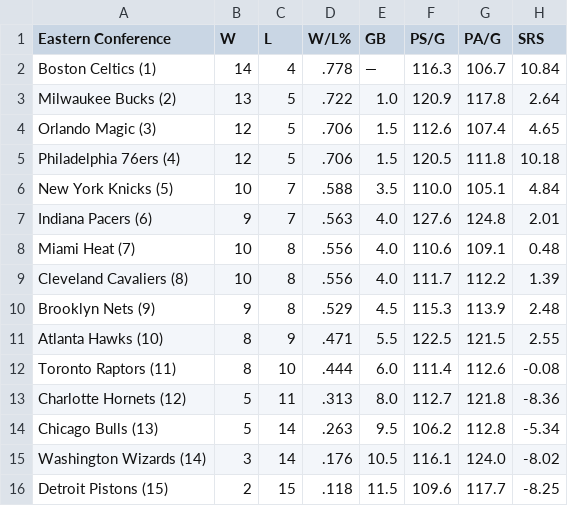
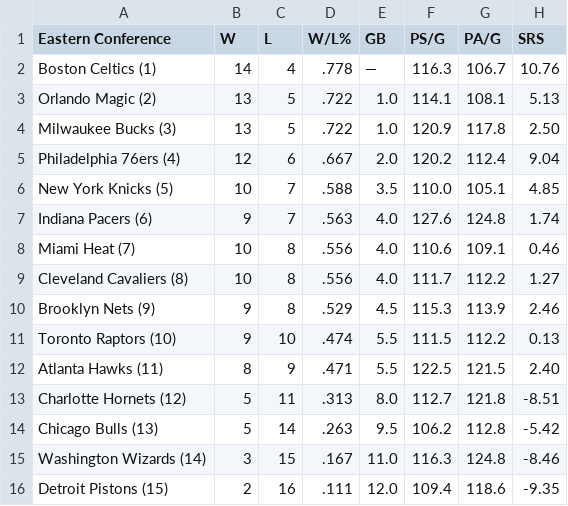
Before and after one commit to caHaber/flat-data-nba-standings, a CSV file: EAST_standings.csv, drawn as a sheet.

Commit message:
Flat: latest data (2023-11-30T16:01:53.740Z) {   "date": "2023-11-30T16:01:53.740Z",   "files": [     {       "name": "EAST_standings.csv",       "deltaBytes": -2,       "source": "https://www.espn.com/nba/standings"     },     {       "name": "NBA_2024.html",       "deltaBytes": -191,       "source": "https://www.espn.com/nba/standings"     },     {       "name": "WEST_standings.csv",       "deltaBytes": 0,       "source": "https://www.espn.com/nba/standings"     }   ] }

```diff
--- a/EAST_standings.csv
+++ b/EAST_standings.csv
@@ -1,16 +1,16 @@
 "Eastern Conference","W","L","W/L%","GB","PS/G","PA/G","SRS"
-"Boston Celtics (1) ","14","4",".778","—","116.3","106.7","10.84"
-"Milwaukee Bucks (2) ","13","5",".722","1.0","120.9","117.8","2.64"
-"Orlando Magic (3) ","12","5",".706","1.5","112.6","107.4","4.65"
-"Philadelphia 76ers (4) ","12","5",".706","1.5","120.5","111.8","10.18"
-"New York Knicks (5) ","10","7",".588","3.5","110.0","105.1","4.84"
-"Indiana Pacers (6) ","9","7",".563","4.0","127.6","124.8","2.01"
-"Miami Heat (7) ","10","8",".556","4.0","110.6","109.1","0.48"
-"Cleveland Cavaliers (8) ","10","8",".556","4.0","111.7","112.2","1.39"
-"Brooklyn Nets (9) ","9","8",".529","4.5","115.3","113.9","2.48"
-"Atlanta Hawks (10) ","8","9",".471","5.5","122.5","121.5","2.55"
-"Toronto Raptors (11) ","8","10",".444","6.0","111.4","112.6","-0.08"
-"Charlotte Hornets (12) ","5","11",".313","8.0","112.7","121.8","-8.36"
-"Chicago Bulls (13) ","5","14",".263","9.5","106.2","112.8","-5.34"
-"Washington Wizards (14) ","3","14",".176","10.5","116.1","124.0","-8.02"
-"Detroit Pistons (15) ","2","15",".118","11.5","109.6","117.7","-8.25"
+"Boston Celtics (1) ","14","4",".778","—","116.3","106.7","10.76"
+"Orlando Magic (2) ","13","5",".722","1.0","114.1","108.1","5.13"
+"Milwaukee Bucks (3) ","13","5",".722","1.0","120.9","117.8","2.50"
+"Philadelphia 76ers (4) ","12","6",".667","2.0","120.2","112.4","9.04"
+"New York Knicks (5) ","10","7",".588","3.5","110.0","105.1","4.85"
+"Indiana Pacers (6) ","9","7",".563","4.0","127.6","124.8","1.74"
+"Miami Heat (7) ","10","8",".556","4.0","110.6","109.1","0.46"
+"Cleveland Cavaliers (8) ","10","8",".556","4.0","111.7","112.2","1.27"
+"Brooklyn Nets (9) ","9","8",".529","4.5","115.3","113.9","2.46"
+"Toronto Raptors (10) ","9","10",".474","5.5","111.5","112.2","0.13"
+"Atlanta Hawks (11) ","8","9",".471","5.5","122.5","121.5","2.40"
+"Charlotte Hornets (12) ","5","11",".313","8.0","112.7","121.8","-8.51"
+"Chicago Bulls (13) ","5","14",".263","9.5","106.2","112.8","-5.42"
+"Washington Wizards (14) ","3","15",".167","11.0","116.3","124.8","-8.46"
+"Detroit Pistons (15) ","2","16",".111","12.0","109.4","118.6","-9.35"
```
Also changed, not shown: WEST_standings.csv, 1 other file.
